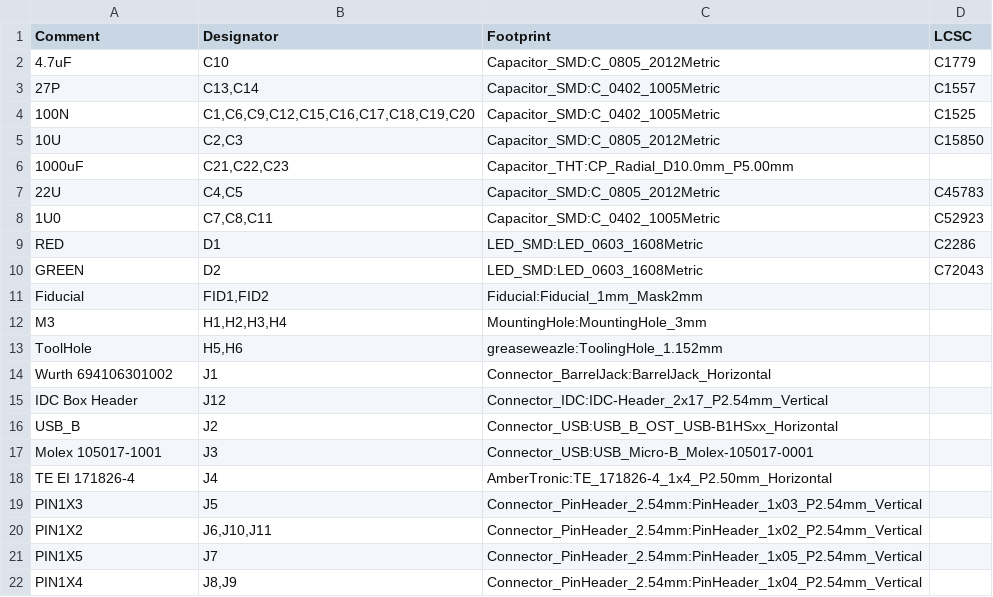
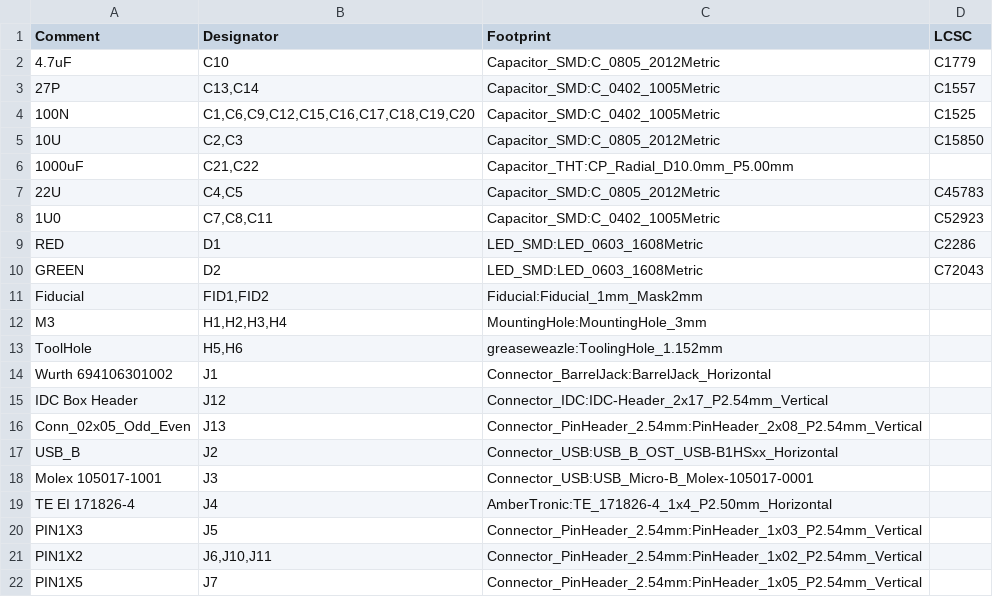
Before and after one commit to nospam2000/Greaseweazle-F7-Plus, a CSV file: V2/Greaseweazle_F7_Plus_V2_BOM.csv, drawn as a sheet; only a part is shown; the shorter side is filled out with more unchanged rows.

Commit message:
added user pin connector removed C23

```diff
--- a/V2/Greaseweazle_F7_Plus_V2_BOM.csv
+++ b/V2/Greaseweazle_F7_Plus_V2_BOM.csv
@@ -5,3 +5,3 @@ Comment,Designator,Footprint,LCSC
 "10U","C2,C3","Capacitor_SMD:C_0805_2012Metric","C15850"
-"1000uF","C21,C22,C23","Capacitor_THT:CP_Radial_D10.0mm_P5.00mm",""
+"1000uF","C21,C22","Capacitor_THT:CP_Radial_D10.0mm_P5.00mm",""
 "22U","C4,C5","Capacitor_SMD:C_0805_2012Metric","C45783"
@@ -15,2 +15,3 @@ Comment,Designator,Footprint,LCSC
 "IDC Box Header","J12","Connector_IDC:IDC-Header_2x17_P2.54mm_Vertical",""
+"Conn_02x05_Odd_Even","J13","Connector_PinHeader_2.54mm:PinHeader_2x08_P2.54mm_Vertical",""
 "USB_B","J2","Connector_USB:USB_B_OST_USB-B1HSxx_Horizontal",""
```
Also changed, not shown: 18 other files.
